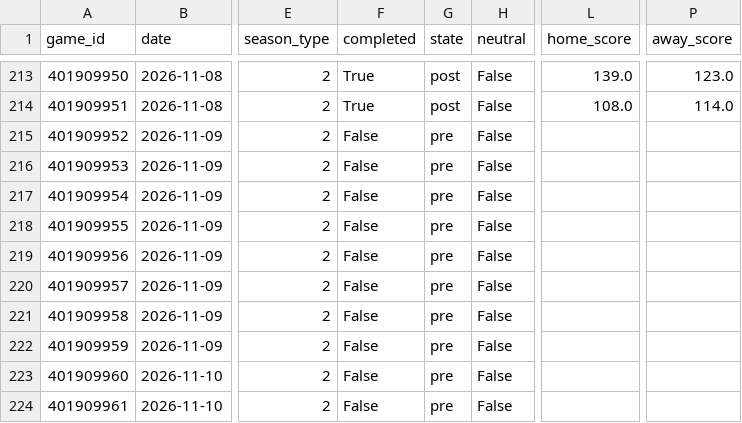
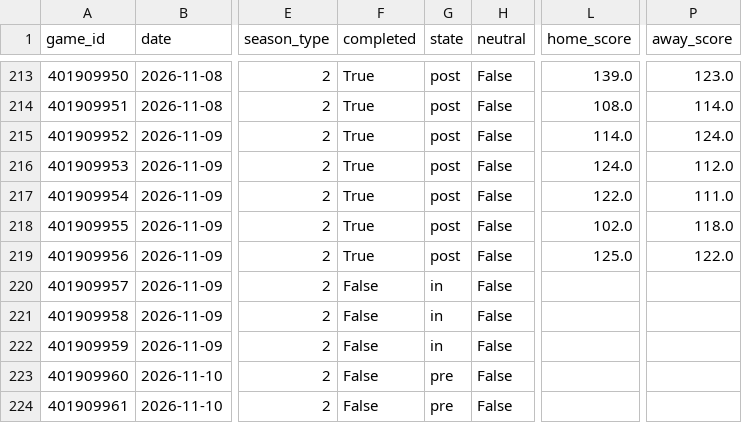
Before and after one commit to Juniorcarl/nba-predictor, a CSV file: data/games/2027.csv, drawn as a sheet; only a part is shown, gaps mark what is left out; the diff names each change by its address in the sheet, - before the commit and + after, or states it on an @@ line.

```diff
--- a/data/games/2027.csv
+++ b/data/games/2027.csv
-F215:F219 (completed): False
+F215:F219 (completed): True
-G215:G219 (state): pre
+G215:G219 (state): post
-L215 (home_score): (empty)
+L215 (home_score): 114.0
-P215 (away_score): (empty)
+P215 (away_score): 124.0
-L216 (home_score): (empty)
+L216 (home_score): 124.0
-P216 (away_score): (empty)
+P216 (away_score): 112.0
-L217 (home_score): (empty)
+L217 (home_score): 122.0
-P217 (away_score): (empty)
+P217 (away_score): 111.0
-L218 (home_score): (empty)
+L218 (home_score): 102.0
-P218 (away_score): (empty)
+P218 (away_score): 118.0
-L219 (home_score): (empty)
+L219 (home_score): 125.0
-P219 (away_score): (empty)
+P219 (away_score): 122.0
-G220:G222 (state): pre
+G220:G222 (state): in
```
Also changed, not shown: data/logs/bold.csv, data/news.csv, 10 other files.
